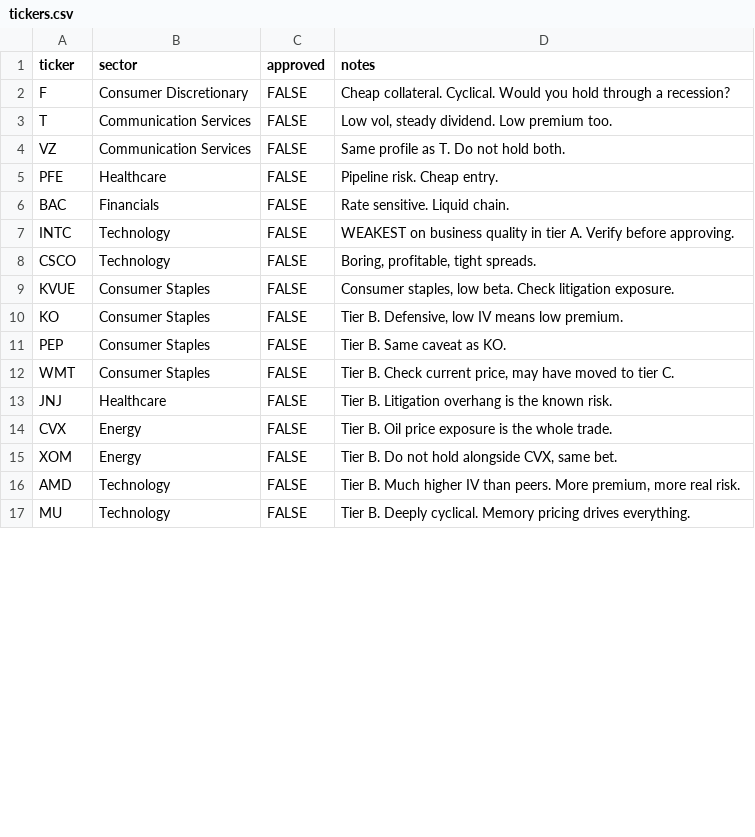
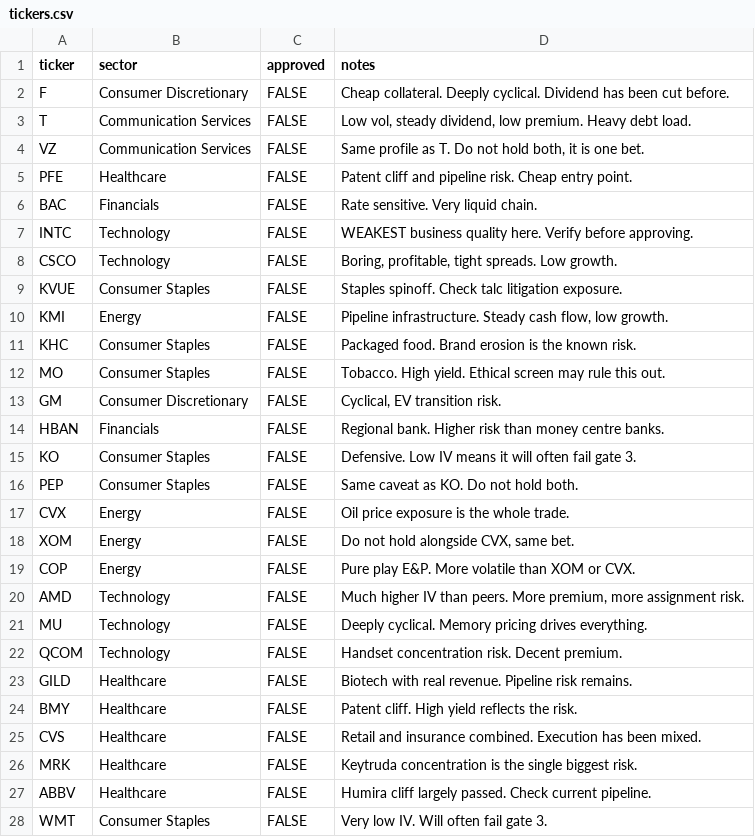
Before and after one commit to kiianwanted-byte/csp-scanner, a CSV file: data/tickers.csv, drawn as a sheet; only a part is shown; the diff covers the shown part only.

```diff
--- a/data/tickers.csv
+++ b/data/tickers.csv
@@ -1,17 +1,28 @@
 ticker,sector,approved,notes
-F,Consumer Discretionary,FALSE,"Cheap collateral. Cyclical. Would you hold through a recession?"
-T,Communication Services,FALSE,"Low vol, steady dividend. Low premium too."
-VZ,Communication Services,FALSE,"Same profile as T. Do not hold both."
-PFE,Healthcare,FALSE,"Pipeline risk. Cheap entry."
-BAC,Financials,FALSE,"Rate sensitive. Liquid chain."
-INTC,Technology,FALSE,"WEAKEST on business quality in tier A. Verify before approving."
-CSCO,Technology,FALSE,"Boring, profitable, tight spreads."
-KVUE,Consumer Staples,FALSE,"Consumer staples, low beta. Check litigation exposure."
-KO,Consumer Staples,FALSE,"Tier B. Defensive, low IV means low premium."
-PEP,Consumer Staples,FALSE,"Tier B. Same caveat as KO."
-WMT,Consumer Staples,FALSE,"Tier B. Check current price, may have moved to tier C."
-JNJ,Healthcare,FALSE,"Tier B. Litigation overhang is the known risk."
-CVX,Energy,FALSE,"Tier B. Oil price exposure is the whole trade."
-XOM,Energy,FALSE,"Tier B. Do not hold alongside CVX, same bet."
-AMD,Technology,FALSE,"Tier B. Much higher IV than peers. More premium, more real risk."
-MU,Technology,FALSE,"Tier B. Deeply cyclical. Memory pricing drives everything."
+F,Consumer Discretionary,FALSE,"Cheap collateral. Deeply cyclical. Dividend has been cut before."
+T,Communication Services,FALSE,"Low vol, steady dividend, low premium. Heavy debt load."
+VZ,Communication Services,FALSE,"Same profile as T. Do not hold both, it is one bet."
+PFE,Healthcare,FALSE,"Patent cliff and pipeline risk. Cheap entry point."
+BAC,Financials,FALSE,"Rate sensitive. Very liquid chain."
+INTC,Technology,FALSE,"WEAKEST business quality here. Verify before approving."
+CSCO,Technology,FALSE,"Boring, profitable, tight spreads. Low growth."
+KVUE,Consumer Staples,FALSE,"Staples spinoff. Check talc litigation exposure."
+KMI,Energy,FALSE,"Pipeline infrastructure. Steady cash flow, low growth."
+KHC,Consumer Staples,FALSE,"Packaged food. Brand erosion is the known risk."
+MO,Consumer Staples,FALSE,"Tobacco. High yield. Ethical screen may rule this out."
+GM,Consumer Discretionary,FALSE,"Cyclical, EV transition risk."
+HBAN,Financials,FALSE,"Regional bank. Higher risk than money centre banks."
+KO,Consumer Staples,FALSE,"Defensive. Low IV means it will often fail gate 3."
+PEP,Consumer Staples,FALSE,"Same caveat as KO. Do not hold both."
+CVX,Energy,FALSE,"Oil price exposure is the whole trade."
+XOM,Energy,FALSE,"Do not hold alongside CVX, same bet."
+COP,Energy,FALSE,"Pure play E&P. More volatile than XOM or CVX."
+AMD,Technology,FALSE,"Much higher IV than peers. More premium, more assignment risk."
+MU,Technology,FALSE,"Deeply cyclical. Memory pricing drives everything."
+QCOM,Technology,FALSE,"Handset concentration risk. Decent premium."
+GILD,Healthcare,FALSE,"Biotech with real revenue. Pipeline risk remains."
+BMY,Healthcare,FALSE,"Patent cliff. High yield reflects the risk."
+CVS,Healthcare,FALSE,"Retail and insurance combined. Execution has been mixed."
+MRK,Healthcare,FALSE,"Keytruda concentration is the single biggest risk."
+ABBV,Healthcare,FALSE,"Humira cliff largely passed. Check current pipeline."
+WMT,Consumer Staples,FALSE,"Very low IV. Will often fail gate 3."
```
Also changed, not shown: 29 added rows and 7 edited cells elsewhere in this file, 3 other files.
